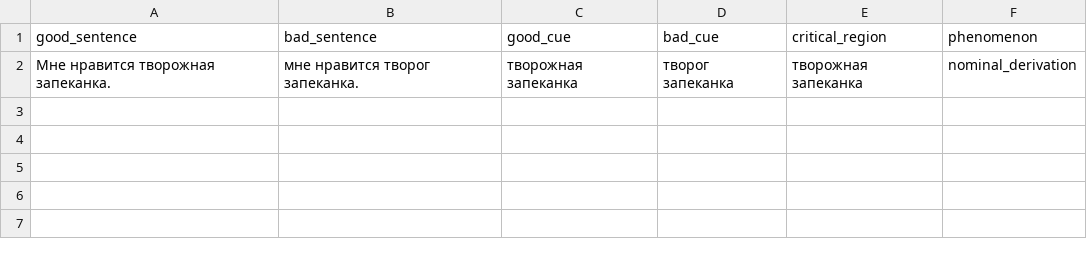
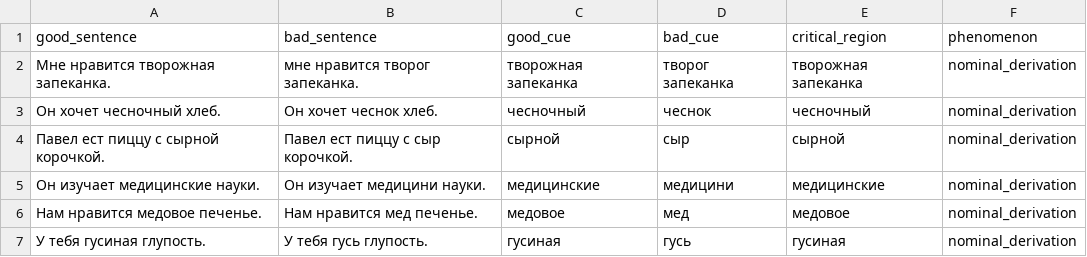
Before and after one commit to elliepreed/BLiMP-ru, a CSV file: data/nominal_derivation.csv, drawn as a sheet.

Commit message:
гусиная глупость

```diff
--- a/data/nominal_derivation.csv
+++ b/data/nominal_derivation.csv
@@ -2 +2,6 @@ good_sentence,bad_sentence,good_cue,bad_cue,critical_region,phenomenon
 Мне нравится творожная запеканка.,мне нравится творог запеканка.,творожная запеканка,творог запеканка,творожная запеканка,nominal_derivation
+Он хочет чесночный хлеб.,Он хочет чеснок хлеб.,чесночный,чеснок,чесночный,nominal_derivation
+Павел ест пиццу с сырной корочкой.,Павел ест пиццу с сыр корочкой.,сырной,сыр,сырной,nominal_derivation
+Он изучает медицинские науки.,Он изучает медицини науки.,медицинские,медицини,медицинские,nominal_derivation
+Нам нравится медовое печенье.,Нам нравится мед печенье.,медовое,мед,медовое,nominal_derivation
+У тебя гусиная глупость.,У тебя гусь глупость.,гусиная,гусь,гусиная,nominal_derivation
```
